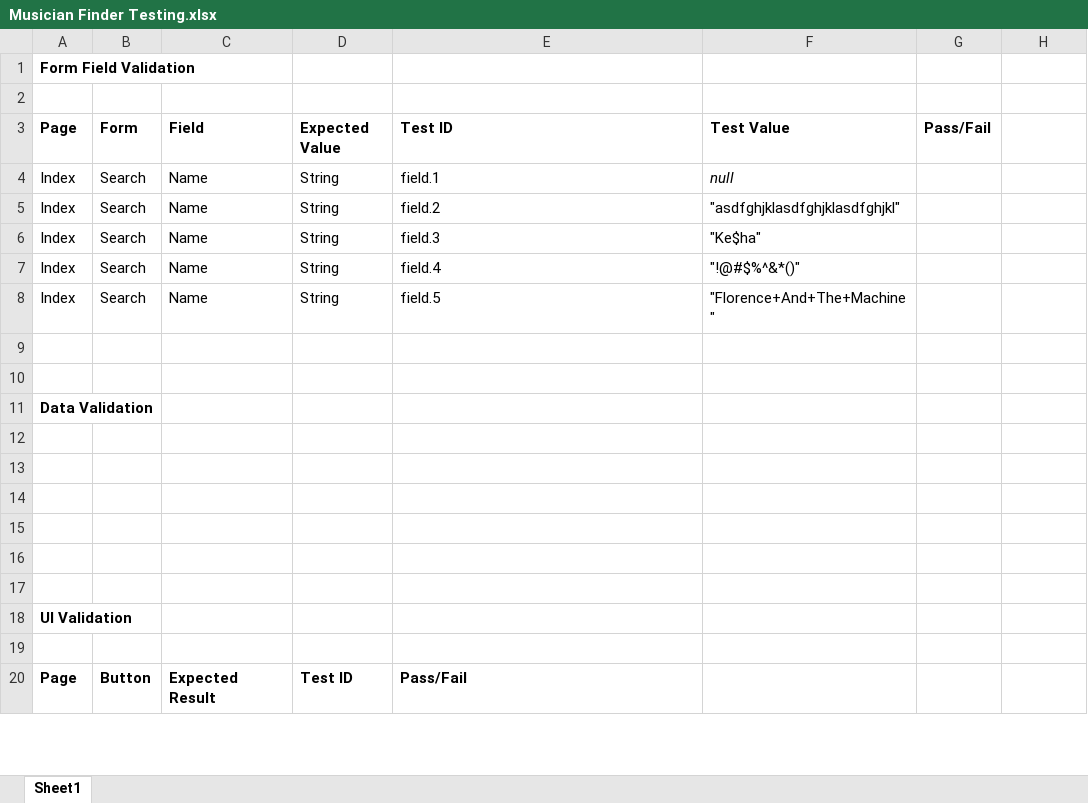
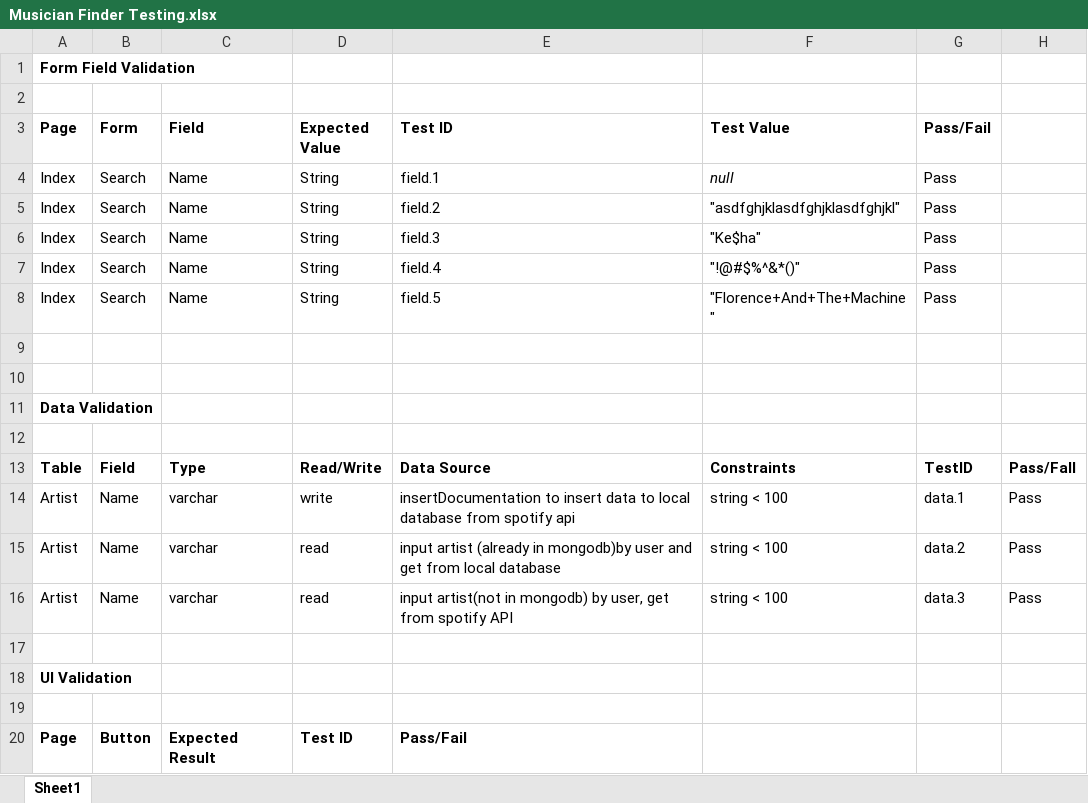
Before and after one commit to jasonyao218/musician_finder, an Excel workbook: Documentation/Musician Finder Testing.xlsx, sheet Sheet1, drawn as a sheet; only a part is shown; values as stored, in another font and other column widths than the file's, no borders; charts and pictures not drawn; the diff names each change by its address in the sheet, - before the commit and + after, or states it on an @@ line.

Commit message:
Data Validation Added

```diff
--- a/Documentation/Musician Finder Testing.xlsx (sheet Sheet1)
+++ b/Documentation/Musician Finder Testing.xlsx (sheet Sheet1)
-G4:G8 (Pass/Fail): (empty)
+G4:G8 (Pass/Fail): Pass
-row 13: (empty)
+row 13: Table | Field | Type | Read/Write | Data Source | Constraints | TestID | Pass/Fall
-row 14: (empty)
+row 14: Artist | Name | varchar | write | insertDocumentation to insert data to local database from spotify api | string < 100 | data.1 | Pass
-row 15: (empty)
+row 15: Artist | Name | varchar | read | input artist (already in mongodb)by user and get from local database | string < 100 | data.2 | Pass
-row 16: (empty)
+row 16: Artist | Name | varchar | read | input artist(not in mongodb) by user, get from spotify API | string < 100 | data.3 | Pass
```
Also changed, not shown: charts or pictures.
